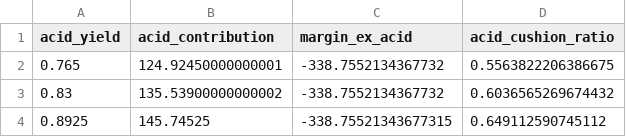
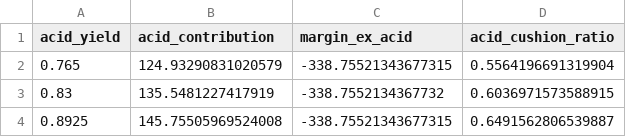
Before and after one commit to OlenaVa/acid_credit_divergence, a CSV file: output/tables/copper_acid_cushion_yield_sensitivity.csv, drawn as a sheet.

```diff
--- a/output/tables/copper_acid_cushion_yield_sensitivity.csv
+++ b/output/tables/copper_acid_cushion_yield_sensitivity.csv
@@ -1,4 +1,4 @@
 acid_yield,acid_contribution,margin_ex_acid,acid_cushion_ratio
-0.765,124.92450000000001,-338.7552134367732,0.5563822206386675
-0.83,135.53900000000002,-338.7552134367732,0.6036565269674432
-0.8925,145.74525,-338.75521343677315,0.649112590745112
+0.765,124.93290831020579,-338.75521343677315,0.5564196691319904
+0.83,135.5481227417919,-338.7552134367732,0.6036971573588915
+0.8925,145.75505969524008,-338.75521343677315,0.6491562806539887
```
Also changed, not shown: output/tables/copper_acid_cushion_stress.csv, output/tables/copper_acid_cushion_weekly.csv, 18 other files.
